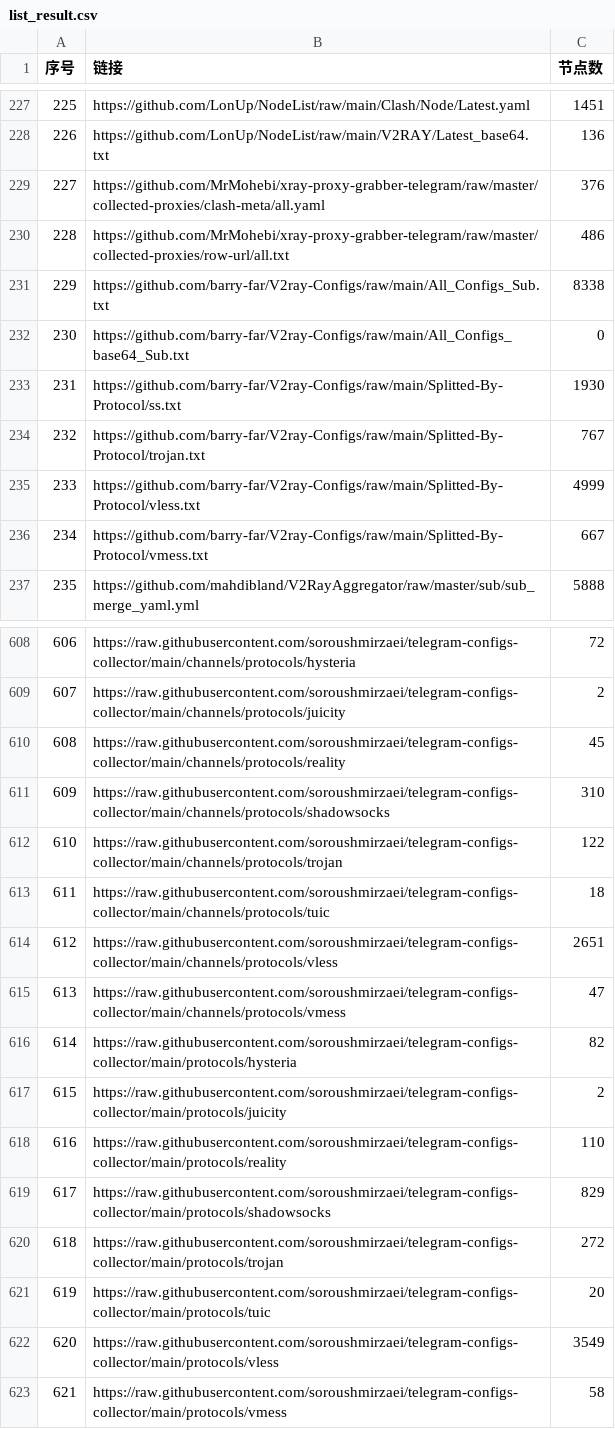
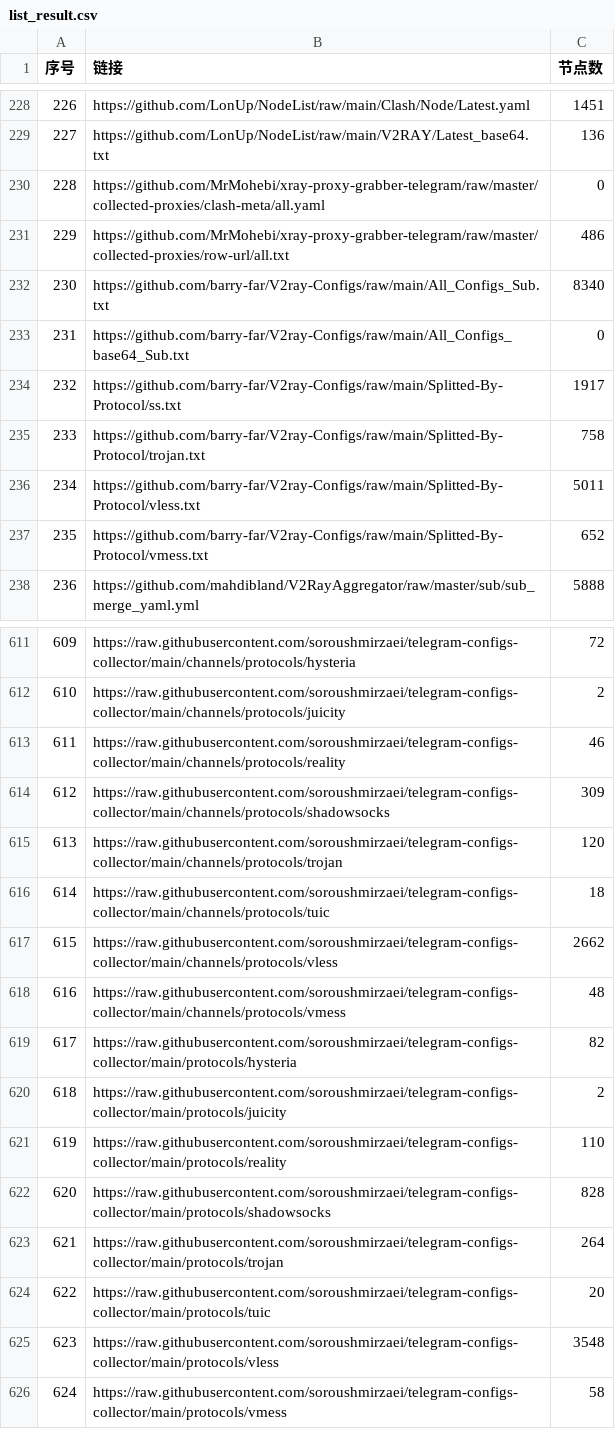
Before and after one commit to PENZA84/AutoMergePublicNodes, a CSV file: list_result.csv, drawn as a sheet; only a part is shown, gaps mark what is left out; addresses are those after the commit; the diff covers the shown part only; the diff names each change by its address in the sheet, - before the commit and + after, or states it on an @@ line.

```diff
--- a/list_result.csv
+++ b/list_result.csv
@@ column A (序号) renumbered between rows 72 and 875 @@
-C230 (节点数): 376
+C230 (节点数): 0
-C232 (节点数): 8338
+C232 (节点数): 8340
-C234 (节点数): 1930
+C234 (节点数): 1917
-C235 (节点数): 767
+C235 (节点数): 758
-C236 (节点数): 4999
+C236 (节点数): 5011
-C237 (节点数): 667
+C237 (节点数): 652
-C613 (节点数): 45
+C613 (节点数): 46
-C614 (节点数): 310
+C614 (节点数): 309
-C615 (节点数): 122
+C615 (节点数): 120
-C617 (节点数): 2651
+C617 (节点数): 2662
-C618 (节点数): 47
+C618 (节点数): 48
-C622 (节点数): 829
+C622 (节点数): 828
-C623 (节点数): 272
+C623 (节点数): 264
-C625 (节点数): 3549
+C625 (节点数): 3548
```
Also changed, not shown: 4 added rows and 28 edited cells elsewhere in this file, 14 other files.
